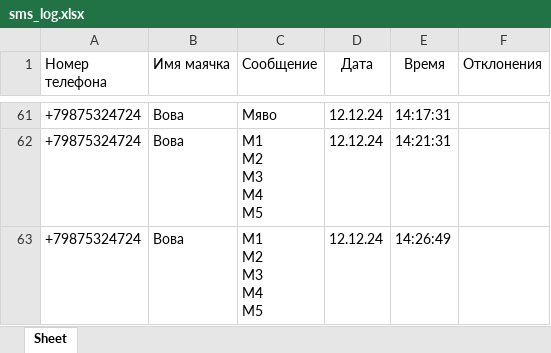
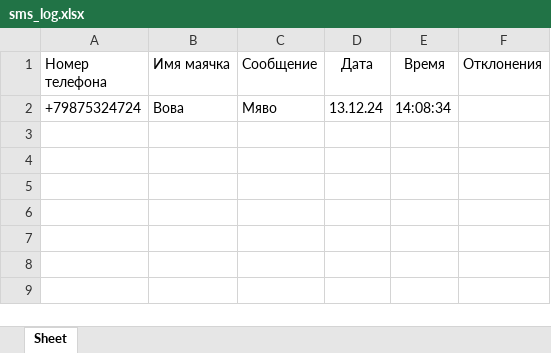
Before and after one commit to vlkardakov/SmsToolsN, an Excel workbook: Files/sms_log.xlsx, sheet Sheet, drawn as a sheet; only a part is shown, gaps mark what is left out; values as stored, in another font and other column widths than the file's, no borders; removed rows and columns are numbered as before the commit, all else as after; ↵ is a line break in a cell; the diff covers the shown part only; the diff names each change by its address in the sheet, - before the commit and + after, or states it on an @@ line.

```diff
--- a/Files/sms_log.xlsx (sheet Sheet)
+++ b/Files/sms_log.xlsx (sheet Sheet)
-D2 (Дата): 12.12.24
+D2 (Дата): 13.12.24
-E2 (Время): 14:17:31
+E2 (Время): 14:08:34
-row 62: +79875324724 | Вова | М1 ↵ М2 ↵ М3 ↵ М4 ↵ М5 | 12.12.24 | 14:21:31
-row 63: +79875324724 | Вова | M1 ↵ M2 ↵ M3 ↵ M4 ↵ M5 | 12.12.24 | 14:26:49
```
Also changed, not shown: 59 removed rows elsewhere in this sheet, 6 other files.
